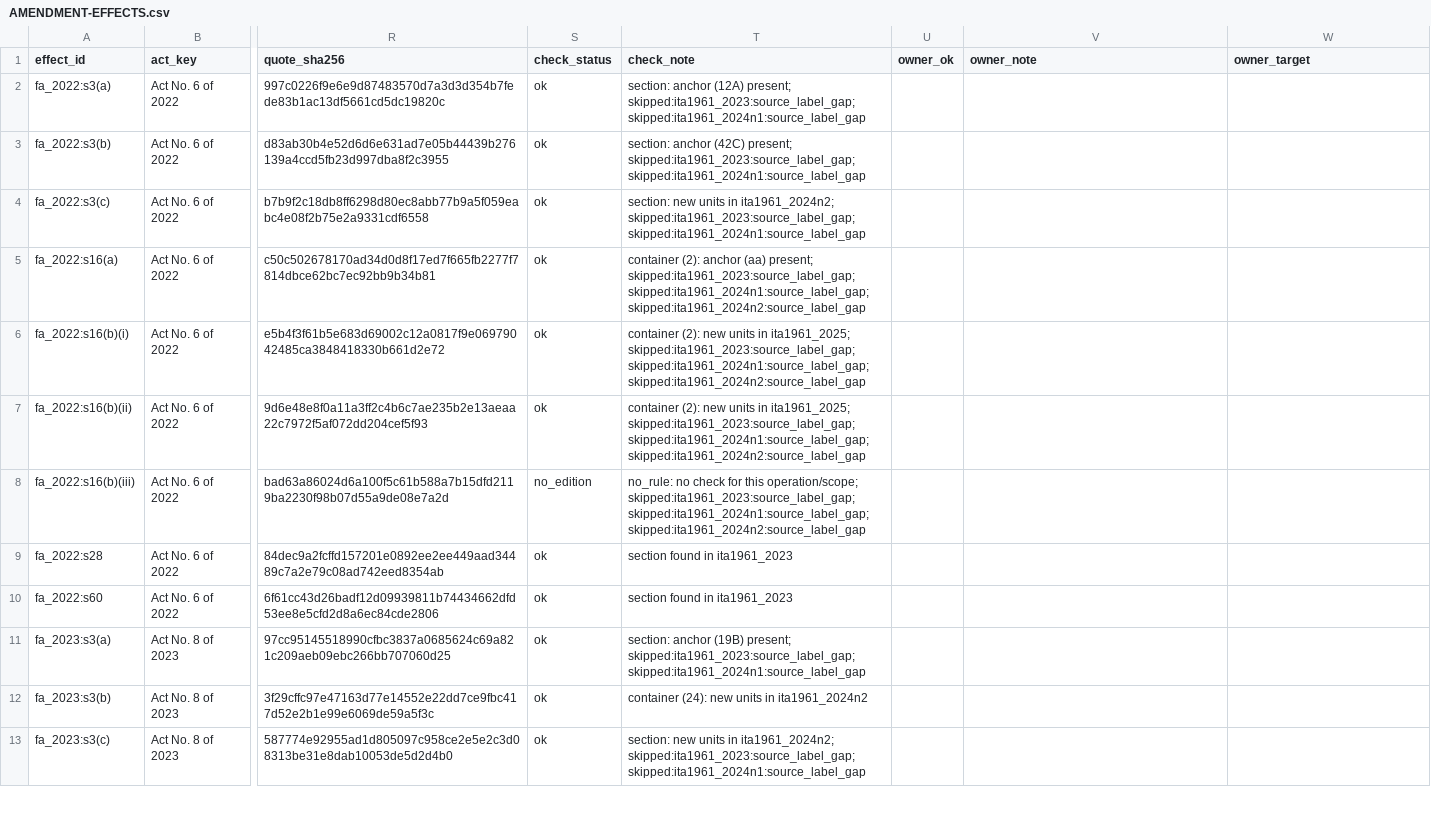
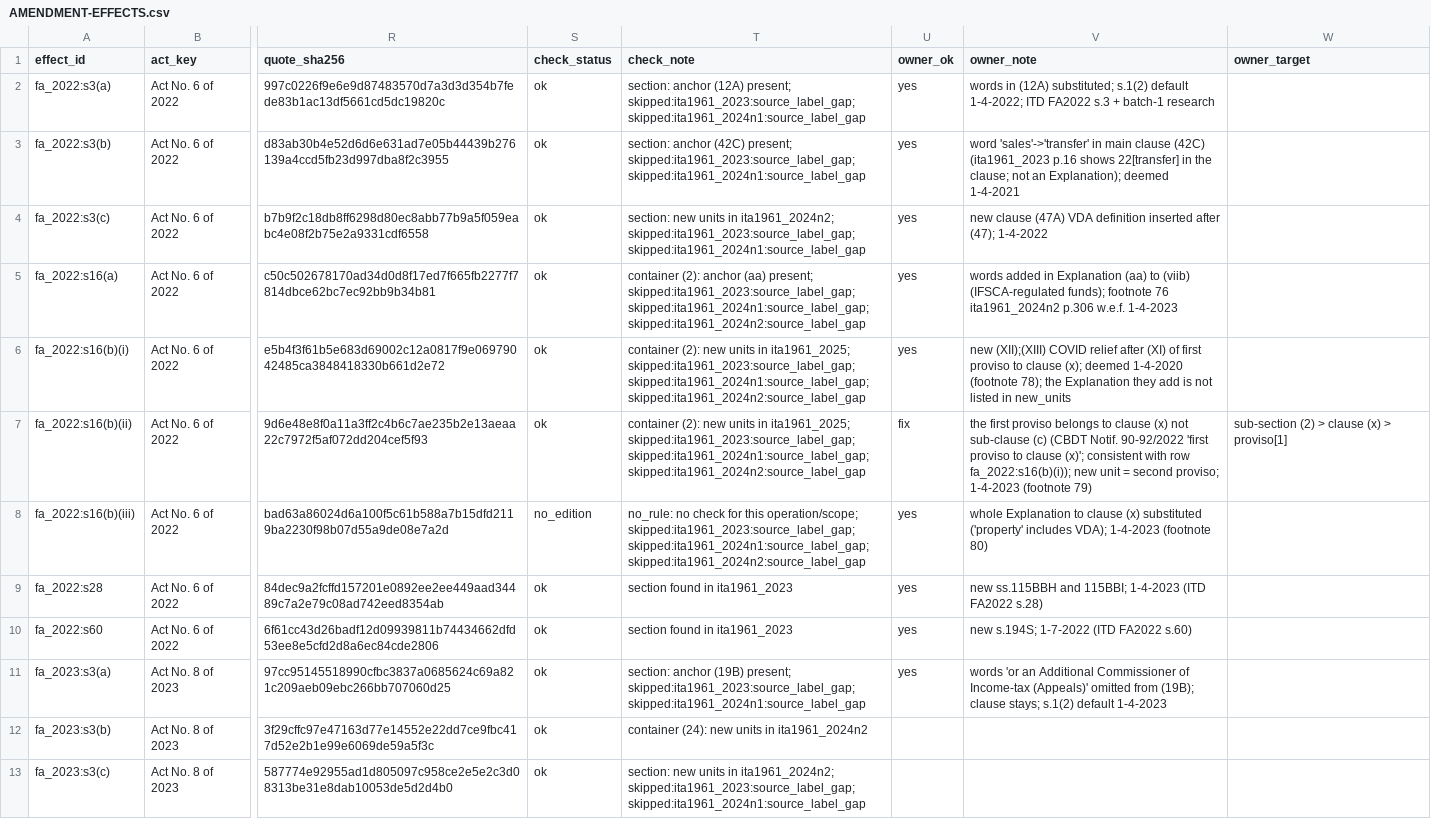
Before and after one commit to hariom-s27/divergence, a CSV file: divergence/statutes/AMENDMENT-EFFECTS.csv, drawn as a sheet; only a part is shown, gaps mark what is left out; the diff names each change by its address in the sheet, - before the commit and + after, or states it on an @@ line.

Commit message:
P09 C3-fix: owner batch b01 (rows 1-10) + owner-only merge mode
9 yes, 1 fix (fa_2022:s16(b)(ii) owner_target); owner-only merge guarded by report sha and non-owner hashes; --check shadowing bug fixed + CLI test; 613 tests; 74 rejections left.

```diff
--- a/divergence/statutes/AMENDMENT-EFFECTS.csv
+++ b/divergence/statutes/AMENDMENT-EFFECTS.csv
-U2:U6 (owner_ok): (empty)
+U2:U6 (owner_ok): yes
-V2 (owner_note): (empty)
+V2 (owner_note): words in (12A) substituted; s.1(2) default 1-4-2022; ITD FA2022 s.3 + batch-1 research
-V3 (owner_note): (empty)
+V3 (owner_note): word 'sales'->'transfer' in main clause (42C) (ita1961_2023 p.16 shows 22[transfer] in the clause; not an Explanation); deemed 1-4-2021
-V4 (owner_note): (empty)
+V4 (owner_note): new clause (47A) VDA definition inserted after (47); 1-4-2022
-V5 (owner_note): (empty)
+V5 (owner_note): words added in Explanation (aa) to (viib) (IFSCA-regulated funds); footnote 76 ita1961_2024n2 p.306 w.e.f. 1-4-2023
-V6 (owner_note): (empty)
+V6 (owner_note): new (XII);(XIII) COVID relief after (XI) of first proviso to clause (x); deemed 1-4-2020 (footnote 78); the Explanation they add is not listed in new_units
-U7 (owner_ok): (empty)
+U7 (owner_ok): fix
-V7 (owner_note): (empty)
+V7 (owner_note): the first proviso belongs to clause (x) not sub-clause (c) (CBDT Notif. 90-92/2022 'first proviso to clause (x)'; consistent with row fa_2022:s16(b)(i)); new unit = second proviso; 1-4-2023 (footnote 79)
-W7 (owner_target): (empty)
+W7 (owner_target): sub-section (2) > clause (x) > proviso[1]
-U8:U11 (owner_ok): (empty)
+U8:U11 (owner_ok): yes
-V8 (owner_note): (empty)
+V8 (owner_note): whole Explanation to clause (x) substituted ('property' includes VDA); 1-4-2023 (footnote 80)
-V9 (owner_note): (empty)
+V9 (owner_note): new ss.115BBH and 115BBI; 1-4-2023 (ITD FA2022 s.28)
-V10 (owner_note): (empty)
+V10 (owner_note): new s.194S; 1-7-2022 (ITD FA2022 s.60)
-V11 (owner_note): (empty)
+V11 (owner_note): words 'or an Additional Commissioner of Income-tax (Appeals)' omitted from (19B); clause stays; s.1(2) default 1-4-2023
```
Also changed, not shown: 4 other files.
